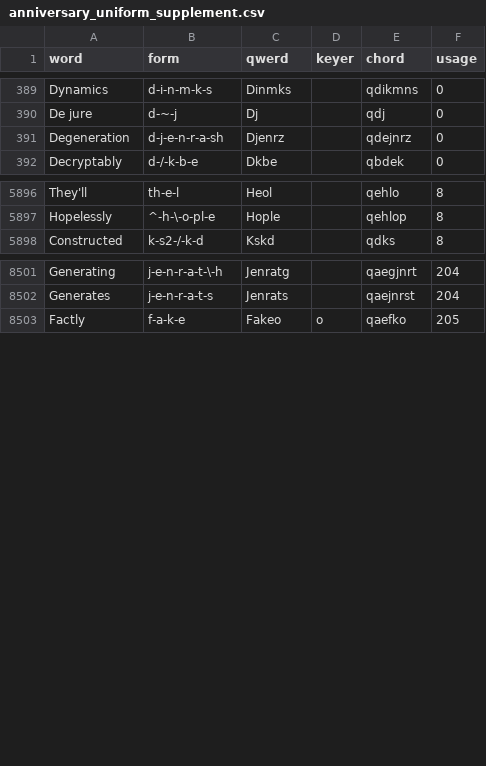
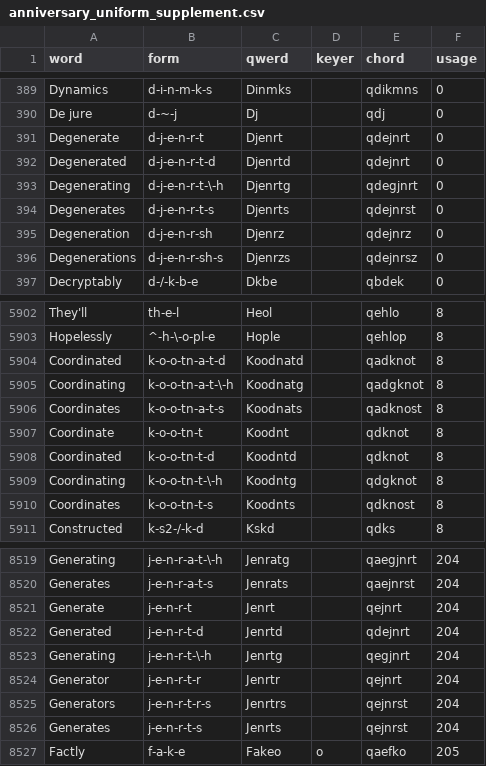
Before and after one commit to codepoke-kk/qwertigraphy, a CSV file: qwertigraph/dictionaries/anniversary_uniform_supplement.csv, drawn as a sheet; only a part is shown, gaps mark what is left out; the diff covers the shown part only.

```diff
--- a/qwertigraph/dictionaries/anniversary_uniform_supplement.csv
+++ b/qwertigraph/dictionaries/anniversary_uniform_supplement.csv
@@ -390,3 +390,8 @@ Dynamics,d-i-n-m-k-s,Dinmks,,qdikmns,0
 De jure,d-~-j,Dj,,qdj,0
-Degeneration,d-j-e-n-r-a-sh,Djenrz,,qdejnrz,0
+Degenerate,d-j-e-n-r-t,Djenrt,,qdejnrt,0
+Degenerated,d-j-e-n-r-t-d,Djenrtd,,qdejnrt,0
+Degenerating,d-j-e-n-r-t-\-h,Djenrtg,,qdegjnrt,0
+Degenerates,d-j-e-n-r-t-s,Djenrts,,qdejnrst,0
+Degeneration,d-j-e-n-r-sh,Djenrz,,qdejnrz,0
+Degenerations,d-j-e-n-r-sh-s,Djenrzs,,qdejnrsz,0
 Decryptably,d-/-k-b-e,Dkbe,,qbdek,0
@@ -5897,2 +5903,9 @@ They'll,th-e-l,Heol,,qehlo,8
 Hopelessly,^-h-\-o-pl-e,Hople,,qehlop,8
+Coordinated,k-o-o-tn-a-t-d,Koodnatd,,qadknot,8
+Coordinating,k-o-o-tn-a-t-\-h,Koodnatg,,qadgknot,8
+Coordinates,k-o-o-tn-a-t-s,Koodnats,,qadknost,8
+Coordinate,k-o-o-tn-t,Koodnt,,qdknot,8
+Coordinated,k-o-o-tn-t-d,Koodntd,,qdknot,8
+Coordinating,k-o-o-tn-t-\-h,Koodntg,,qdgknot,8
+Coordinates,k-o-o-tn-t-s,Koodnts,,qdknost,8
 Constructed,k-s2-/-k-d,Kskd,,qdks,8
@@ -8502,2 +8520,8 @@ Generating,j-e-n-r-a-t-\-h,Jenratg,,qaegjnrt,204
 Generates,j-e-n-r-a-t-s,Jenrats,,qaejnrst,204
+Generate,j-e-n-r-t,Jenrt,,qejnrt,204
+Generated,j-e-n-r-t-d,Jenrtd,,qdejnrt,204
+Generating,j-e-n-r-t-\-h,Jenrtg,,qegjnrt,204
+Generator,j-e-n-r-t-r,Jenrtr,,qejnrt,204
+Generators,j-e-n-r-t-r-s,Jenrtrs,,qejnrst,204
+Generates,j-e-n-r-t-s,Jenrts,,qejnrst,204
 Factly,f-a-k-e,Fakeo,o,qaefko,205
```
Also changed, not shown: 7 added rows elsewhere in this file, qwertigraph/dictionaries/anniversary_modern.csv, qwertigraph/dictionaries/anniversary_uniform_core.csv.
